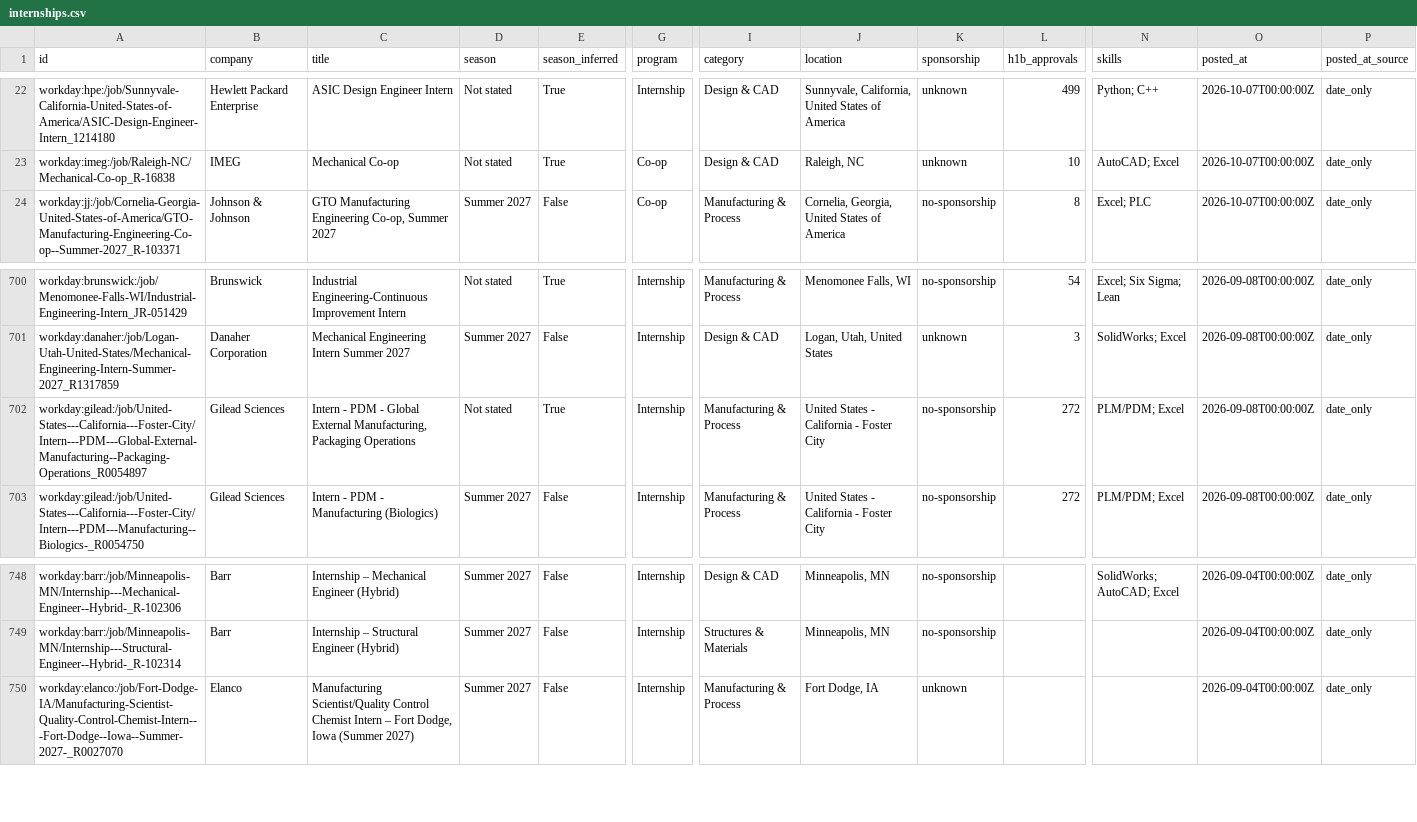
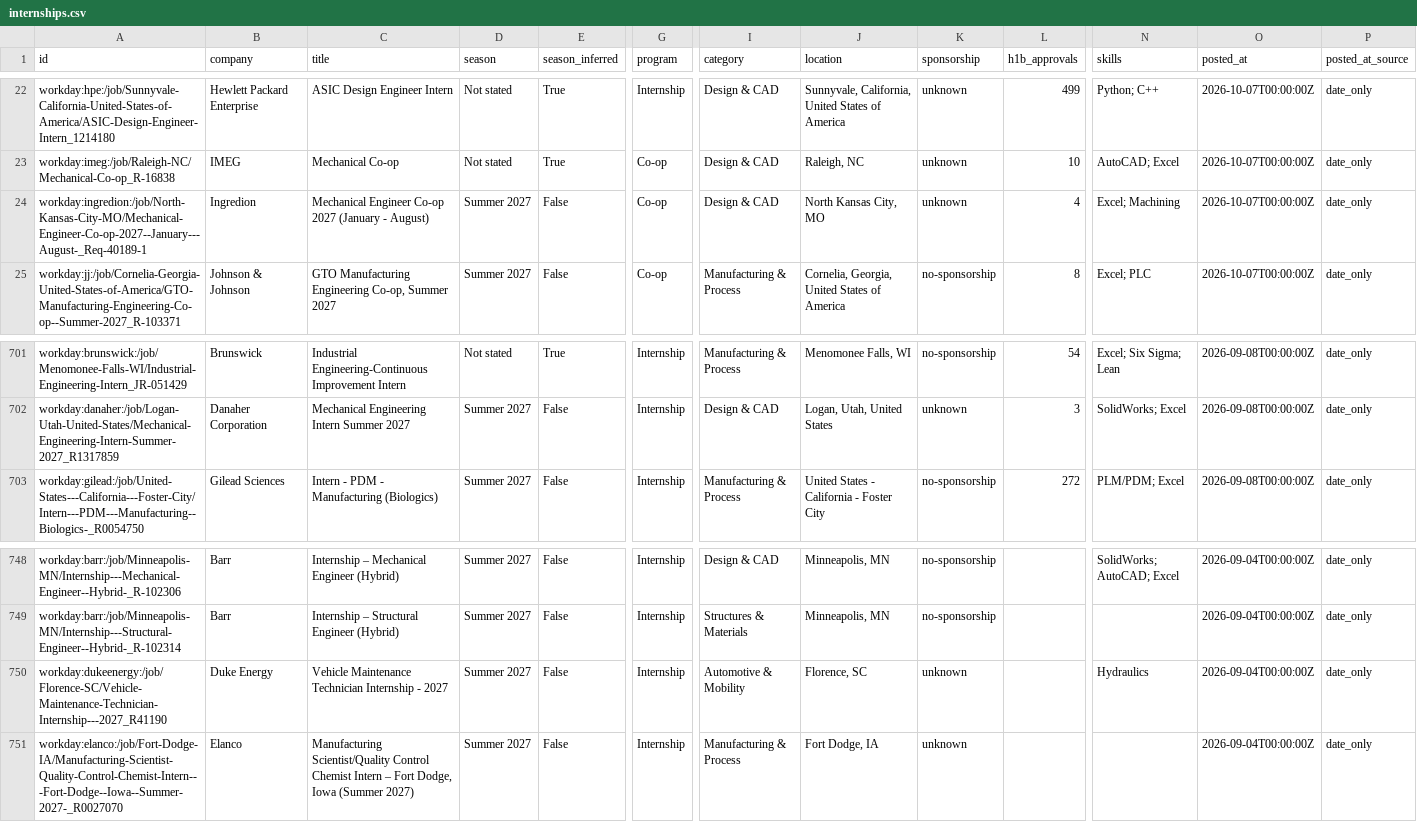
Before and after one commit to Tracker05/mechanical-engineering-internships, a CSV file: data/internships.csv, drawn as a sheet; only a part is shown, gaps mark what is left out; removed rows and columns are numbered as before the commit, all else as after; rows hold the shown columns only; the diff names each change by its address in the sheet, - before the commit and + after, or states it on an @@ line.

```diff
--- a/data/internships.csv
+++ b/data/internships.csv
+row 24: workday:ingredion:/job/North-Kansas-City-MO/Mechanical-Engineer-Co-op-2027--January---August-_Req-40189-1 | Ingredion | Mechanical Engineer Co-op 2027 (January - August) | Summer 2027 | False | Co-op | Design & CAD | North Kansas City, MO | unknown | 4 | Excel; Machining | 2026-10-07T00:00:00Z | date_only
-row 702: workday:gilead:/job/United-States---California---Foster-City/Intern---PDM---Global-External-Manufacturing--Packaging-Operations_R0054897 | Gilead Sciences | Intern - PDM - Global External Manufacturing, Packaging Operations | Not stated | True | Internship | Manufacturing & Process | United States - California - Foster City | no-sponsorship | 272 | PLM/PDM; Excel | 2026-09-08T00:00:00Z | date_only
+row 750: workday:dukeenergy:/job/Florence-SC/Vehicle-Maintenance-Technician-Internship---2027_R41190 | Duke Energy | Vehicle Maintenance Technician Internship - 2027 | Summer 2027 | False | Internship | Automotive & Mobility | Florence, SC | unknown |  | Hydraulics | 2026-09-04T00:00:00Z | date_only
```
Also changed, not shown: docs/internships.csv, 11 other files.
